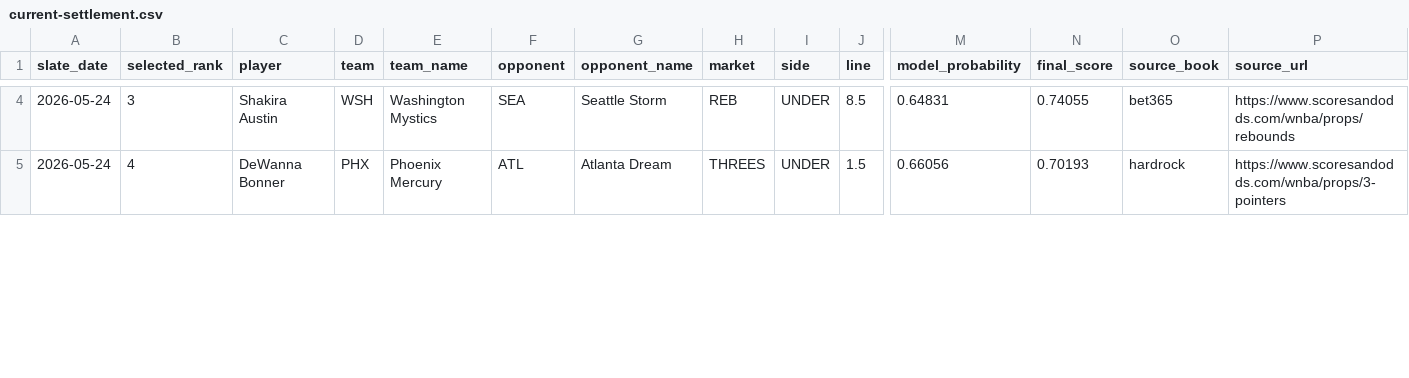
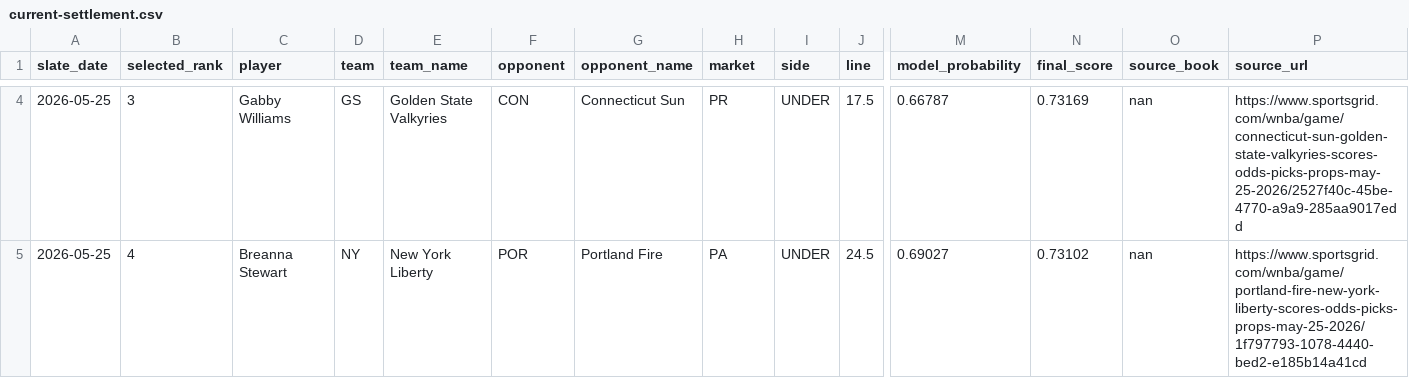
Before and after one commit to testqgw/SCP, a CSV file: wnba/output/current-settlement.csv, drawn as a sheet; only a part is shown, gaps mark what is left out; the diff covers the shown part only; the diff names each change by its address in the sheet, - before the commit and + after, or states it on an @@ line.

```diff
--- a/wnba/output/current-settlement.csv
+++ b/wnba/output/current-settlement.csv
-A4:A5 (slate_date): 2026-05-24
+A4:A5 (slate_date): 2026-05-25
-C4 (player): Shakira Austin
+C4 (player): Gabby Williams
-D4 (team): WSH
+D4 (team): GS
-E4 (team_name): Washington Mystics
+E4 (team_name): Golden State Valkyries
-F4 (opponent): SEA
+F4 (opponent): CON
-G4 (opponent_name): Seattle Storm
+G4 (opponent_name): Connecticut Sun
-H4 (market): REB
+H4 (market): PR
-J4 (line): 8.5
+J4 (line): 17.5
-M4 (model_probability): 0.64831
+M4 (model_probability): 0.66787
-N4 (final_score): 0.74055
+N4 (final_score): 0.73169
-O4 (source_book): bet365
+O4 (source_book): nan
-P4 (source_url): https://www.scoresandodds.com/wnba/props/rebounds
+P4 (source_url): https://www.sportsgrid.com/wnba/game/connecticut-sun-golden-state-valkyries-scores-odds-picks-props-may-25-2026/2527f40c-45be-4770-a9a9-285aa9017edd
-C5 (player): DeWanna Bonner
+C5 (player): Breanna Stewart
-D5 (team): PHX
+D5 (team): NY
-E5 (team_name): Phoenix Mercury
+E5 (team_name): New York Liberty
-F5 (opponent): ATL
+F5 (opponent): POR
-G5 (opponent_name): Atlanta Dream
+G5 (opponent_name): Portland Fire
-H5 (market): THREES
+H5 (market): PA
-J5 (line): 1.5
+J5 (line): 24.5
-M5 (model_probability): 0.66056
+M5 (model_probability): 0.69027
-N5 (final_score): 0.70193
+N5 (final_score): 0.73102
-O5 (source_book): hardrock
+O5 (source_book): nan
-P5 (source_url): https://www.scoresandodds.com/wnba/props/3-pointers
+P5 (source_url): https://www.sportsgrid.com/wnba/game/portland-fire-new-york-liberty-scores-odds-picks-props-may-25-2026/1f797793-1078-4440-bed2-e185b14a41cd
```
Also changed, not shown: 47 edited cells elsewhere in this file, 14 other files.
